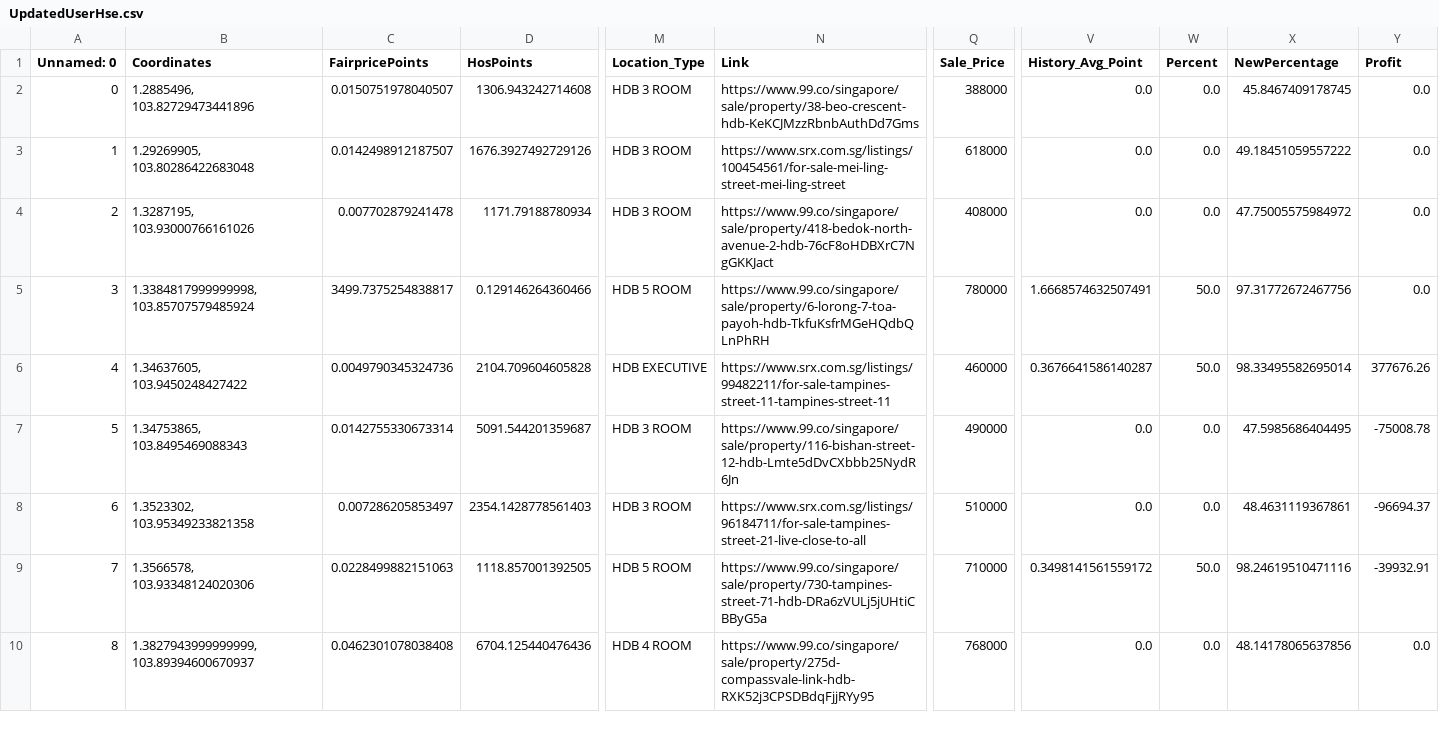
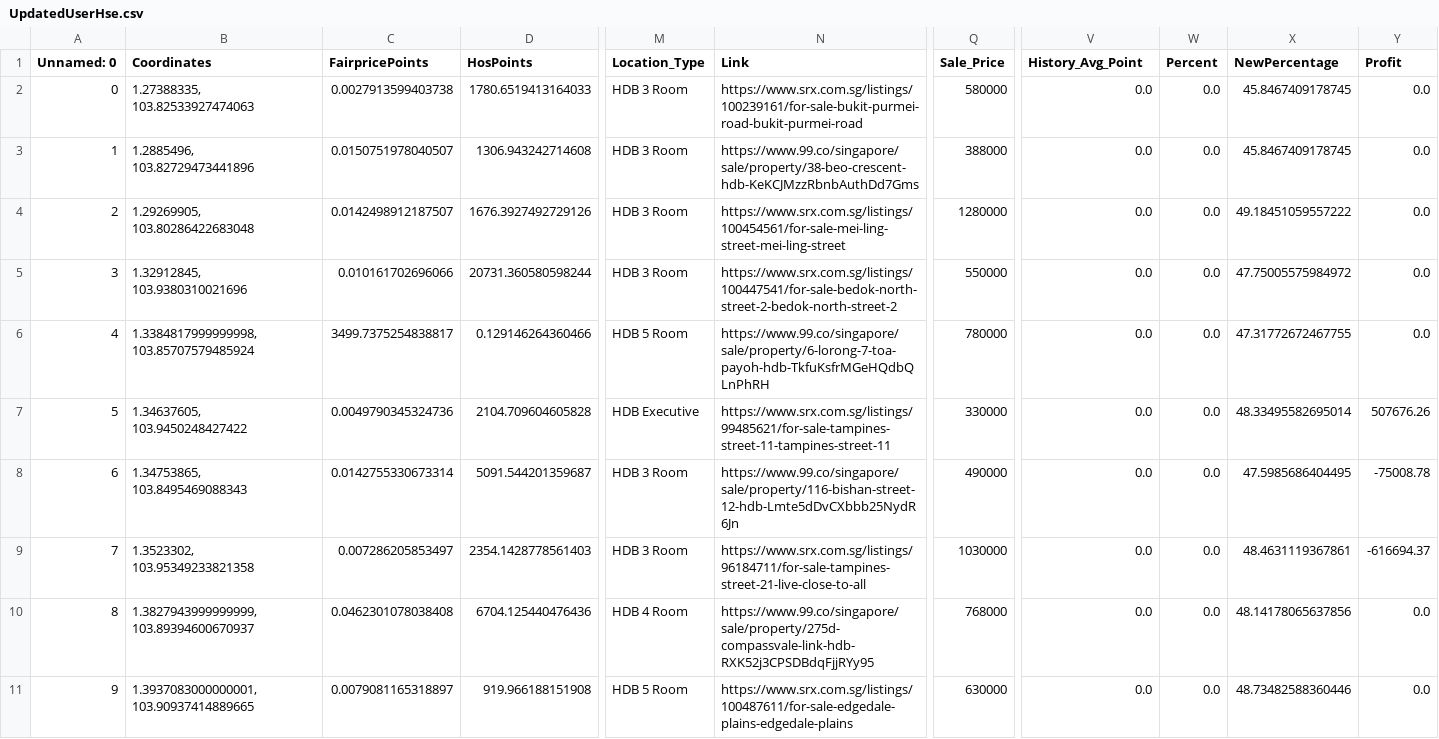
Before and after one commit to Jagatees/HDB-Data-Analytics, a CSV file: test4/scripts/algo/Excel/output/UpdatedUserHse.csv, drawn as a sheet; only a part is shown, gaps mark what is left out; removed rows and columns are numbered as before the commit, all else as after; rows hold the shown columns only; the diff covers the shown part only; the diff names each change by its address in the sheet, - before the commit and + after, or states it on an @@ line.

```diff
--- a/test4/scripts/algo/Excel/output/UpdatedUserHse.csv
+++ b/test4/scripts/algo/Excel/output/UpdatedUserHse.csv
+row 2: 0 | 1.27388335, 103.82533927474063 | 0.0027913599403738 | 1780.6519413164033 | HDB 3 Room | https://www.srx.com.sg/listings/100239161/for-sale-bukit-purmei-road-bukit-purmei-road | 580000 | 0.0 | 0.0 | 45.8467409178745 | 0.0
@@ column A (Unnamed: 0) renumbered from row 3 down @@
-M3:M5 (Location_Type): HDB 3 ROOM
+M3:M5 (Location_Type): HDB 3 Room
-Q4 (Sale_Price): 618000
+Q4 (Sale_Price): 1280000
-B5 (Coordinates): 1.3287195, 103.93000766161026
+B5 (Coordinates): 1.32912845, 103.9380310021696
-C5 (FairpricePoints): 0.007702879241478
+C5 (FairpricePoints): 0.010161702696066
-D5 (HosPoints): 1171.79188780934
+D5 (HosPoints): 20731.360580598244
-N5 (Link): https://www.99.co/singapore/sale/property/418-bedok-north-avenue-2-hdb-76cF8oHDBXrC7NgGKKJact
+N5 (Link): https://www.srx.com.sg/listings/100447541/for-sale-bedok-north-street-2-bedok-north-street-2
-Q5 (Sale_Price): 408000
+Q5 (Sale_Price): 550000
-M6 (Location_Type): HDB 5 ROOM
+M6 (Location_Type): HDB 5 Room
-V6 (History_Avg_Point): 1.6668574632507491
+V6 (History_Avg_Point): 0.0
-W6:W7 (Percent): 50.0
+W6:W7 (Percent): 0.0
-X6 (NewPercentage): 97.31772672467756
+X6 (NewPercentage): 47.31772672467755
-M7 (Location_Type): HDB EXECUTIVE
+M7 (Location_Type): HDB Executive
-N7 (Link): https://www.srx.com.sg/listings/99482211/for-sale-tampines-street-11-tampines-street-11
+N7 (Link): https://www.srx.com.sg/listings/99485621/for-sale-tampines-street-11-tampines-street-11
-Q7 (Sale_Price): 460000
+Q7 (Sale_Price): 330000
-V7 (History_Avg_Point): 0.3676641586140287
+V7 (History_Avg_Point): 0.0
-X7 (NewPercentage): 98.33495582695014
+X7 (NewPercentage): 48.33495582695014
-Y7 (Profit): 377676.26
+Y7 (Profit): 507676.26
-M8:M9 (Location_Type): HDB 3 ROOM
+M8:M9 (Location_Type): HDB 3 Room
-Q9 (Sale_Price): 510000
+Q9 (Sale_Price): 1030000
-Y9 (Profit): -96694.37
+Y9 (Profit): -616694.37
-row 9: 7 | 1.3566578, 103.93348124020306 | 0.0228499882151063 | 1118.857001392505 | HDB 5 ROOM | https://www.99.co/singapore/sale/property/730-tampines-street-71-hdb-DRa6zVULj5jUHtiCBByG5a | 710000 | 0.3498141561559172 | 50.0 | 98.24619510471116 | -39932.91
-M10 (Location_Type): HDB 4 ROOM
+M10 (Location_Type): HDB 4 Room
+row 11: 9 | 1.3937083000000001, 103.90937414889665 | 0.0079081165318897 | 919.966188151908 | HDB 5 Room | https://www.srx.com.sg/listings/100487611/for-sale-edgedale-plains-edgedale-plains | 630000 | 0.0 | 0.0 | 48.73482588360446 | 0.0
```
Also changed, not shown: 2 added rows and 12 edited cells elsewhere in this file, test4/centralized/99co/json/99co_excel.csv, test4/centralized/99co/json/99co_final.csv, 10 other files.
